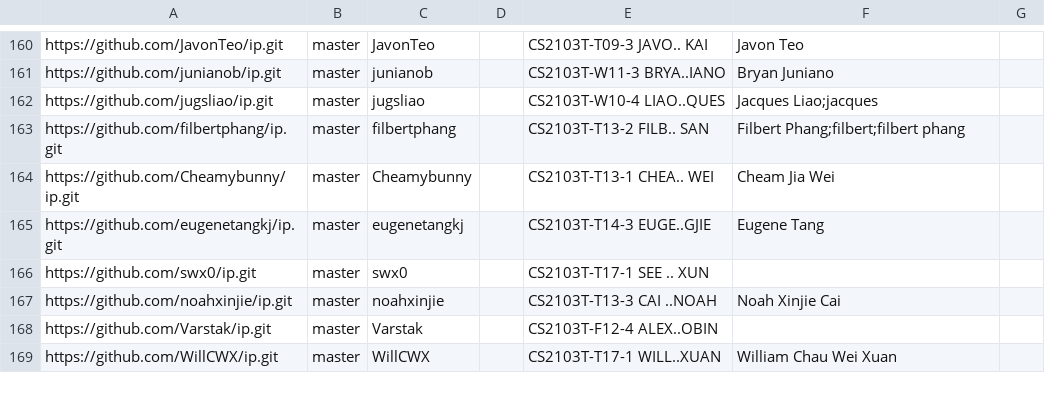
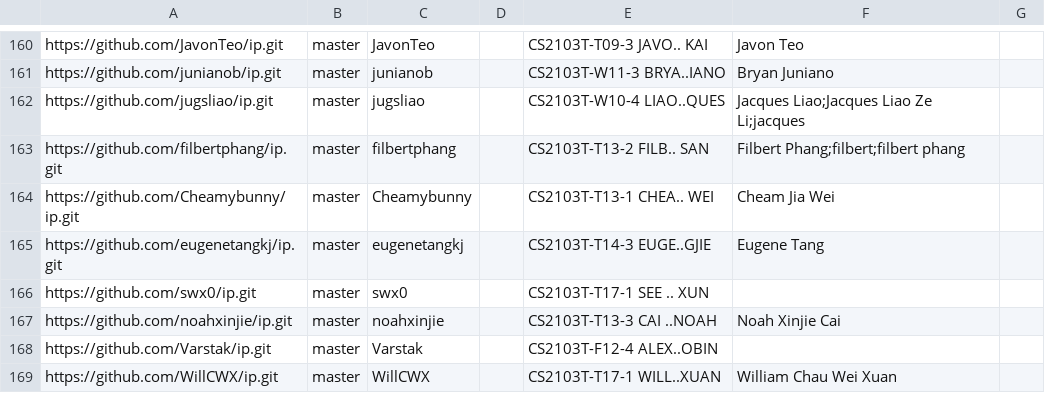
Before and after one commit to nus-cs2103-AY2223S2/ip-dashboard, a CSV file: configs/author-config.csv, drawn as a sheet; only a part is shown, gaps mark what is left out.

Commit message:
Update configs

```diff
--- a/configs/author-config.csv
+++ b/configs/author-config.csv
@@ -161,3 +161,3 @@ https://github.com/JavonTeo/ip.git,master,JavonTeo,,CS2103T-T09-3 JAVO.. KAI,Jav
 https://github.com/junianob/ip.git,master,junianob,,CS2103T-W11-3 BRYA..IANO,Bryan Juniano,
-https://github.com/jugsliao/ip.git,master,jugsliao,,CS2103T-W10-4 LIAO..QUES,Jacques Liao;jacques,
+https://github.com/jugsliao/ip.git,master,jugsliao,,CS2103T-W10-4 LIAO..QUES,Jacques Liao;Jacques Liao Ze Li;jacques,
 https://github.com/filbertphang/ip.git,master,filbertphang,,CS2103T-T13-2 FILB.. SAN,Filbert Phang;filbert;filbert phang,
```
